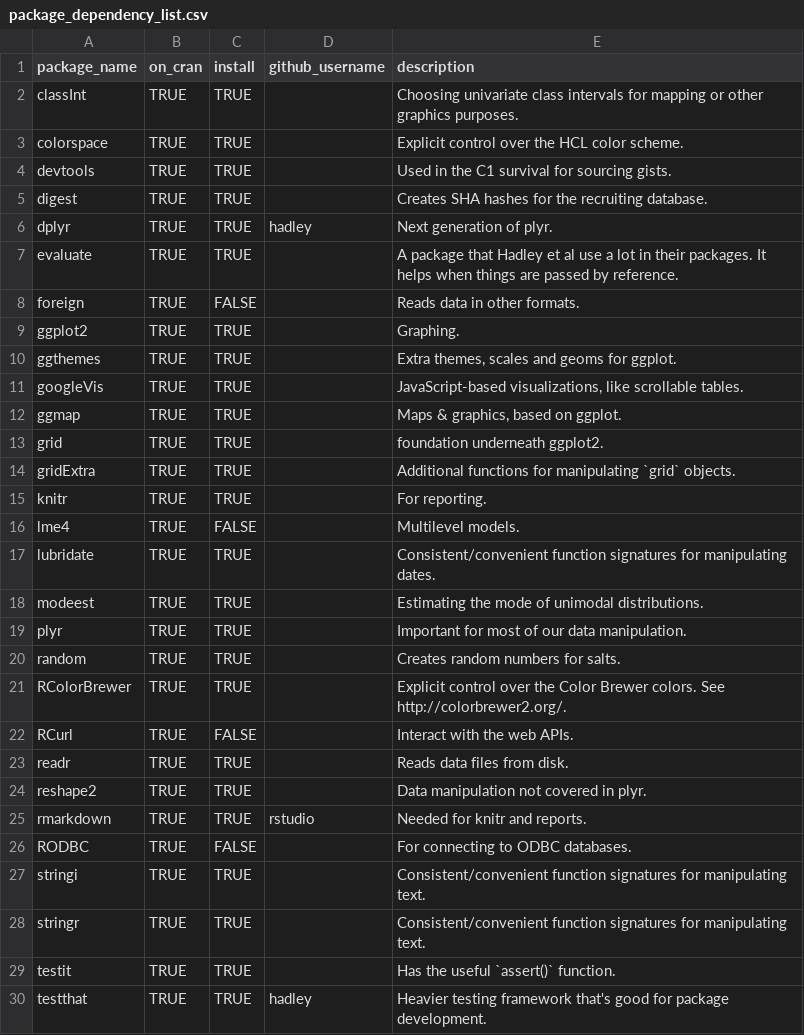
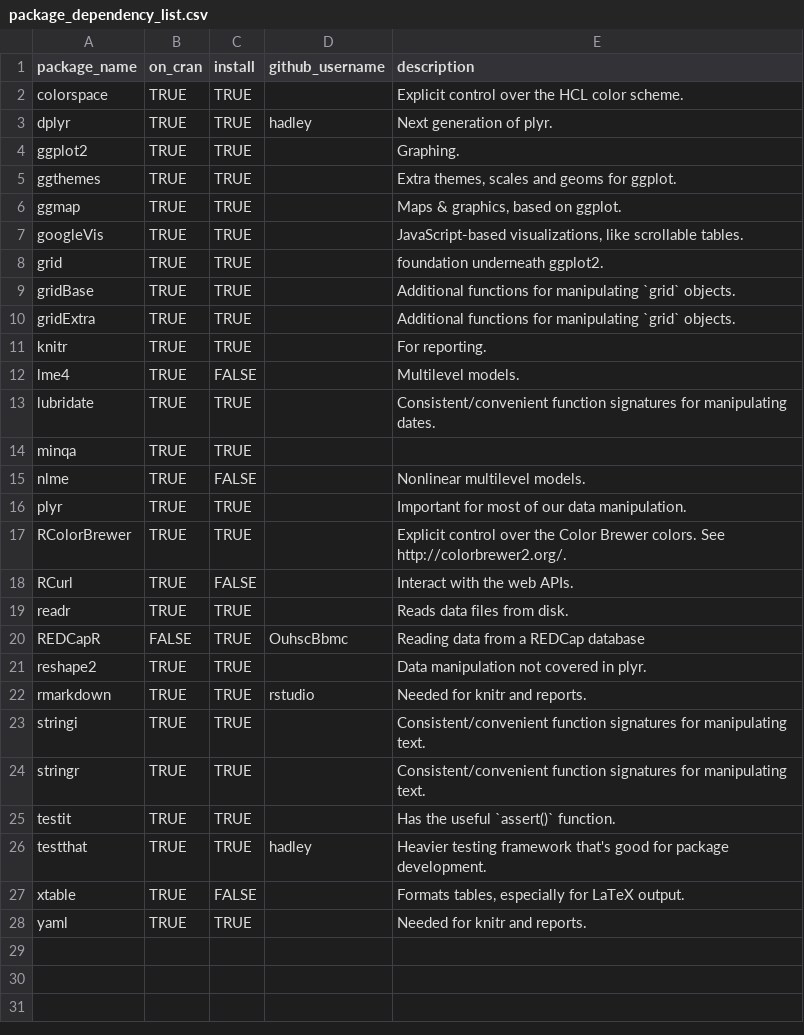
Before and after one commit to IALSA/IALSA-2015-Portland, a CSV file: scripts/Utility/package_dependency_list.csv, drawn as a sheet; only a part is shown; the shorter side is filled out with more unchanged rows; the diff covers the shown part only.

Commit message:
better install_packages
Closes #27

```diff
--- a/scripts/Utility/package_dependency_list.csv
+++ b/scripts/Utility/package_dependency_list.csv
@@ -1,14 +1,10 @@
 package_name,on_cran,install,github_username,description
-classInt,TRUE,TRUE,,Choosing univariate class intervals for mapping or other graphics purposes.
 colorspace,TRUE,TRUE,,Explicit control over the HCL color scheme.
-devtools,TRUE,TRUE,,Used in the C1 survival for sourcing gists.
-digest,TRUE,TRUE,,Creates SHA hashes for the recruiting database.
 dplyr,TRUE,TRUE,hadley,Next generation of plyr.
-evaluate,TRUE,TRUE,,A package that Hadley et al use a lot in their packages.  It helps when things are passed by reference.
-foreign,TRUE,FALSE,,Reads data in other formats.
 ggplot2,TRUE,TRUE,,Graphing.
 ggthemes,TRUE,TRUE,,"Extra themes, scales and geoms for ggplot."
+ggmap,TRUE,TRUE,,"Maps & graphics, based on ggplot."
 googleVis,TRUE,TRUE,,"JavaScript-based visualizations, like scrollable tables."
-ggmap,TRUE,TRUE,,"Maps & graphics, based on ggplot."
 grid,TRUE,TRUE,,foundation underneath ggplot2.
+gridBase,TRUE,TRUE,,Additional functions for manipulating `grid` objects.
 gridExtra,TRUE,TRUE,,Additional functions for manipulating `grid` objects.
@@ -17,5 +13,5 @@ lme4,TRUE,FALSE,,Multilevel models.
 lubridate,TRUE,TRUE,,Consistent/convenient function signatures for manipulating dates.
-modeest,TRUE,TRUE,,Estimating the mode of unimodal distributions.
+minqa,TRUE,TRUE,,
+nlme,TRUE,FALSE,,Nonlinear multilevel models.
 plyr,TRUE,TRUE,,Important for most of our data manipulation.
-random,TRUE,TRUE,,Creates random numbers for salts.
 RColorBrewer,TRUE,TRUE,,Explicit control over the Color Brewer colors.  See http://colorbrewer2.org/.
@@ -23,5 +19,5 @@ RCurl,TRUE,FALSE,,Interact with the web APIs.
 readr,TRUE,TRUE,,Reads data files from disk.
+REDCapR,FALSE,TRUE,OuhscBbmc,Reading data from a REDCap database
 reshape2,TRUE,TRUE,,Data manipulation not covered in plyr.
 rmarkdown,TRUE,TRUE,rstudio,Needed for knitr and reports.
-RODBC,TRUE,FALSE,,For connecting to ODBC databases.
 stringi,TRUE,TRUE,,Consistent/convenient function signatures for manipulating text.
```
Also changed, not shown: 2 removed rows elsewhere in this file, 2 other files.
